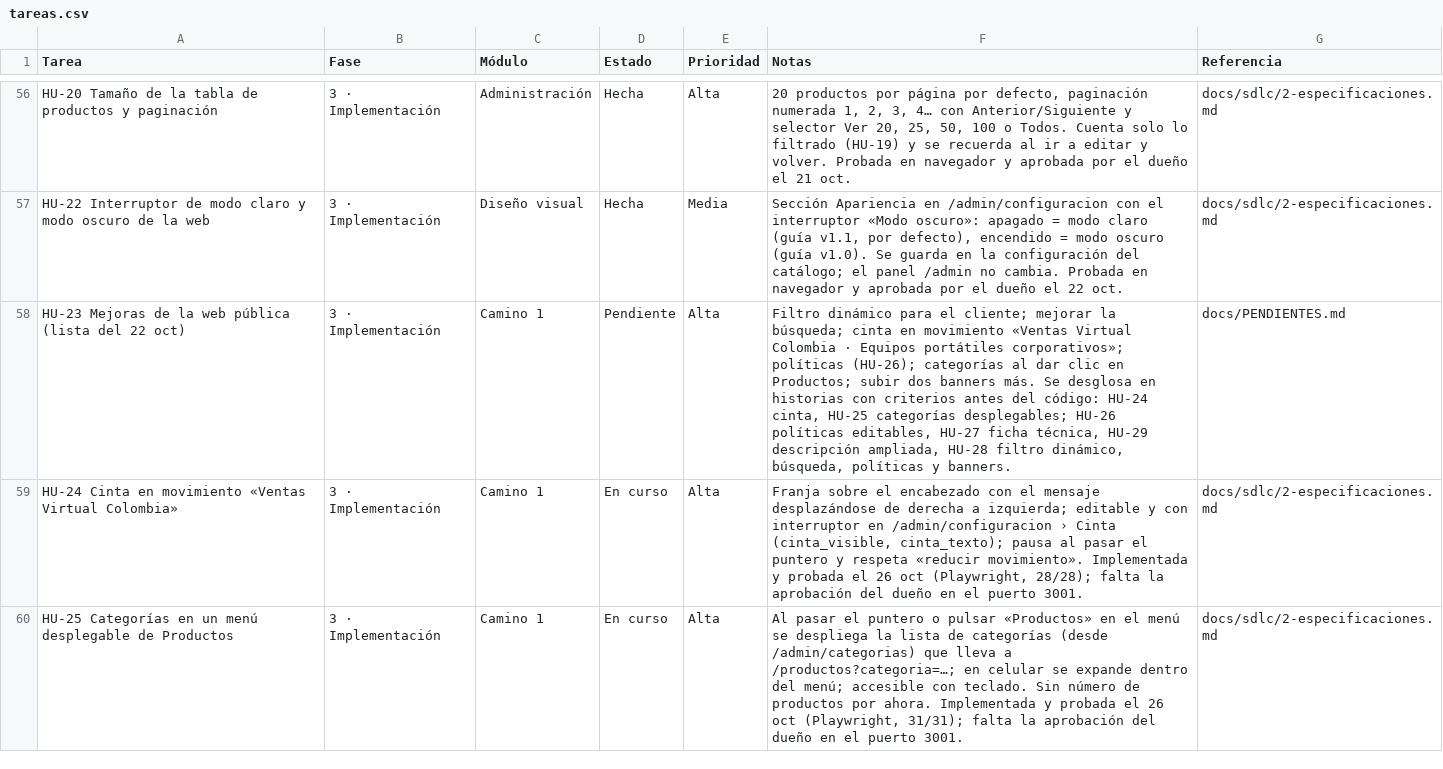
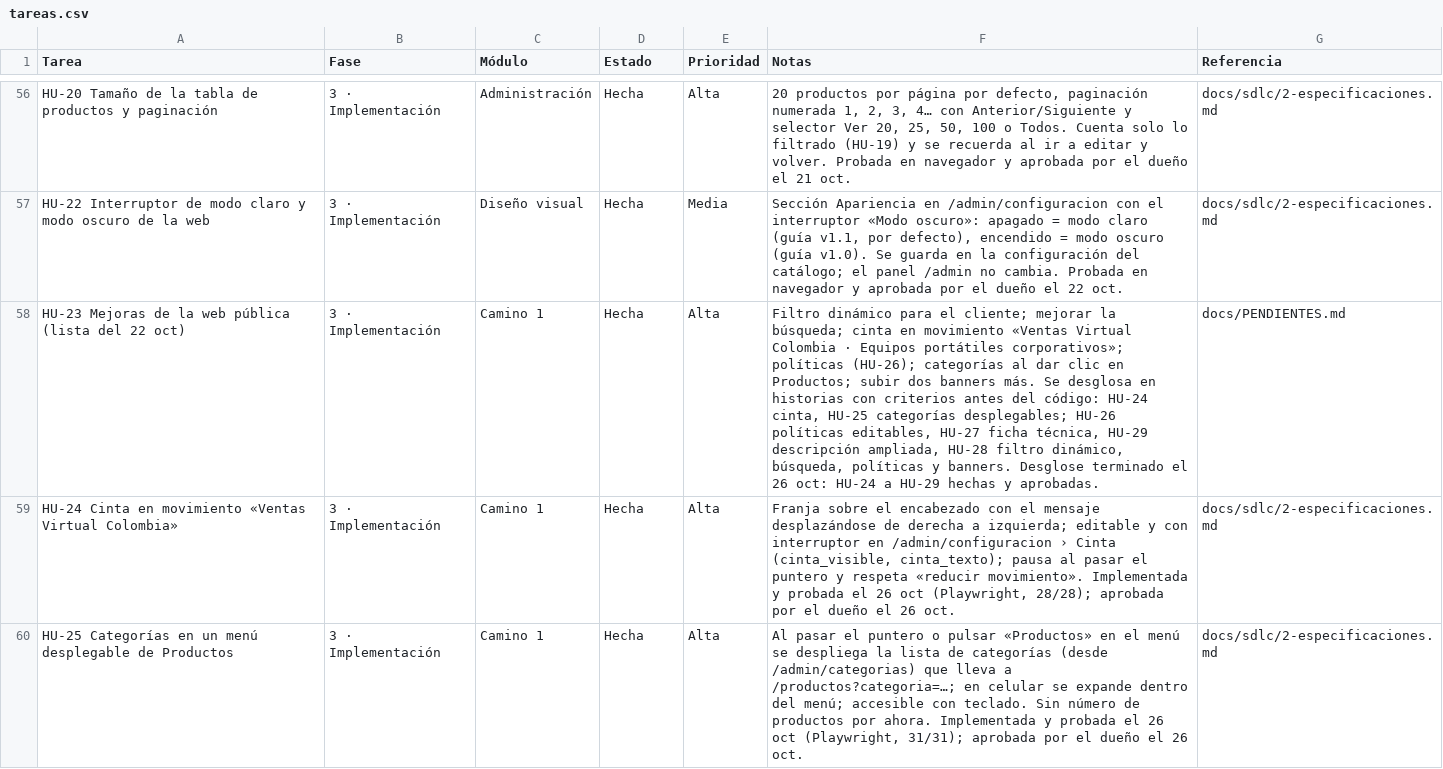
Before and after one commit to Appsheet-jm456/ventas-virtuales-web, a CSV file: docs/notion/tareas.csv, drawn as a sheet; only a part is shown, gaps mark what is left out; the diff covers the shown part only; the diff names each change by its address in the sheet, - before the commit and + after, or states it on an @@ line.

```diff
--- a/docs/notion/tareas.csv
+++ b/docs/notion/tareas.csv
-D58 (Estado): Pendiente
+D58 (Estado): Hecha
-F58 (Notas): …y banners.
+F58 (Notas): …y banners. Desglose terminado el 26 oct: HU-24 a HU-29 hechas y aprobadas.
-D59:D60 (Estado): En curso
+D59:D60 (Estado): Hecha
-F59 (Notas): …(Playwright, 28/28); falta la aprobación del dueño en el puerto 3001.
+F59 (Notas): …(Playwright, 28/28); aprobada por el dueño el 26 oct.
-F60 (Notas): …(Playwright, 31/31); falta la aprobación del dueño en el puerto 3001.
+F60 (Notas): …(Playwright, 31/31); aprobada por el dueño el 26 oct.
```
Also changed, not shown: 4 edited cells elsewhere in this file, 2 other files.
